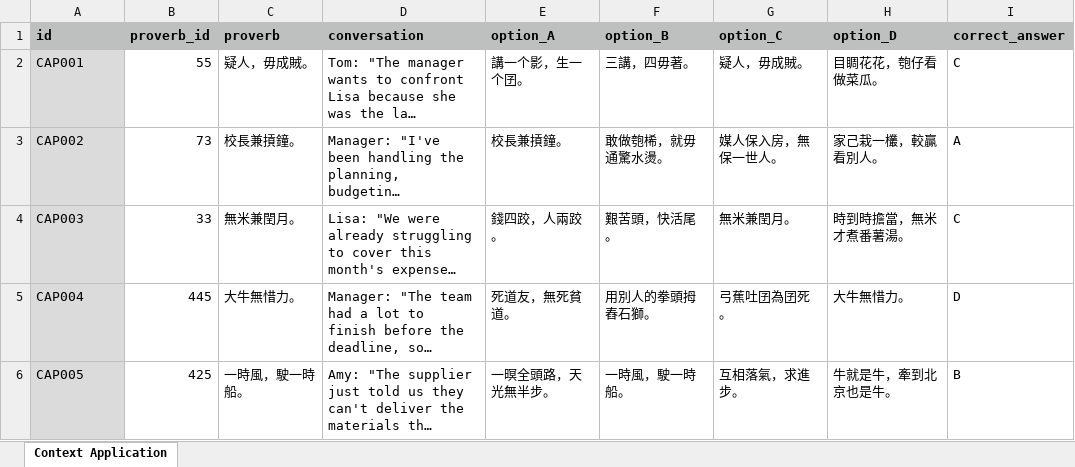
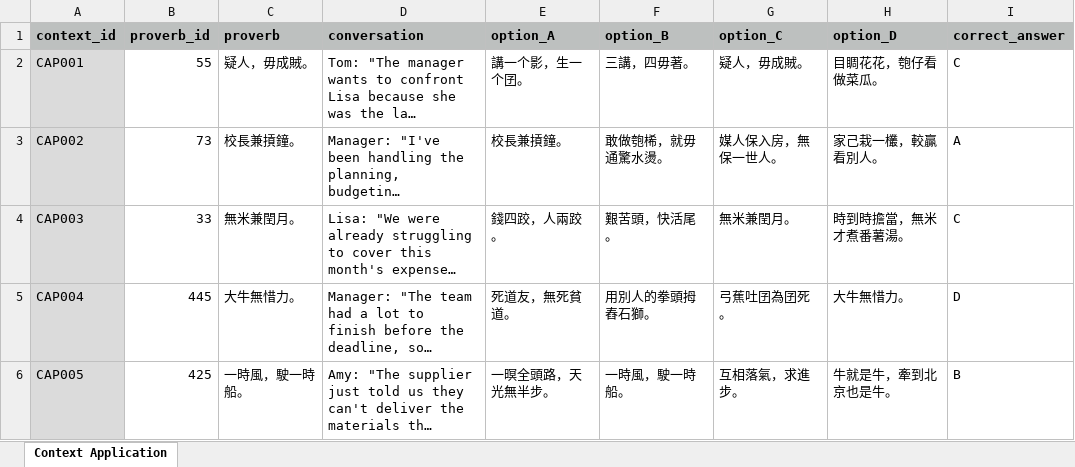
Before and after one commit to yangkathyde/bachelor-thesis-taiwanese-proverbs, an Excel workbook: data/context_application_dataset_proverbs_001_100.xlsx, sheet Context Application, drawn as a sheet; only a part is shown; long unchanged cells end in …; values as stored, in another font and other column widths than the file's, no borders; the diff names each change by its address in the sheet, - before the commit and + after, or states it on an @@ line.

Commit message:
fix: change id to context_id

```diff
--- a/data/context_application_dataset_proverbs_001_100.xlsx (sheet Context Application)
+++ b/data/context_application_dataset_proverbs_001_100.xlsx (sheet Context Application)
-A1: id
+A1: context_id
```
